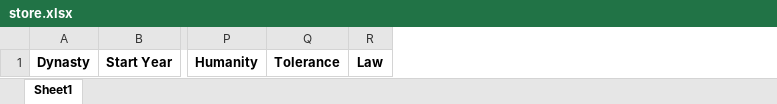
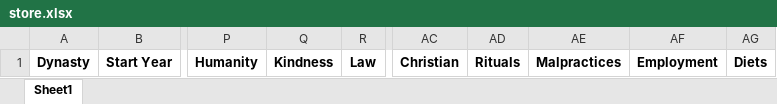
Before and after one commit to Forwarderr/History-Timeline, an Excel workbook: store.xlsx, sheet Sheet1, drawn as a sheet; only a part is shown, gaps mark what is left out; values as stored, in another font and other column widths than the file's, no borders; removed rows and columns are numbered as before the commit, all else as after; the diff names each change by its address in the sheet, - before the commit and + after, or states it on an @@ line.

```diff
--- a/store.xlsx (sheet Sheet1)
+++ b/store.xlsx (sheet Sheet1)
-column Q, row 1: Tolerance
+column Q, row 1: Kindness
+column AC, row 1: Christian
+column AD, row 1: Rituals
+column AE, row 1: Malpractices
+column AF, row 1: Employment
+column AG, row 1: Diets
```
Also changed, not shown: 1 other file.
